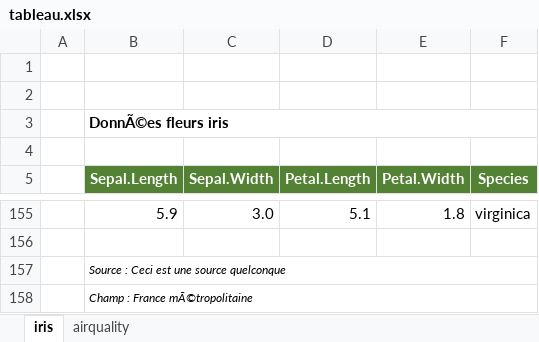
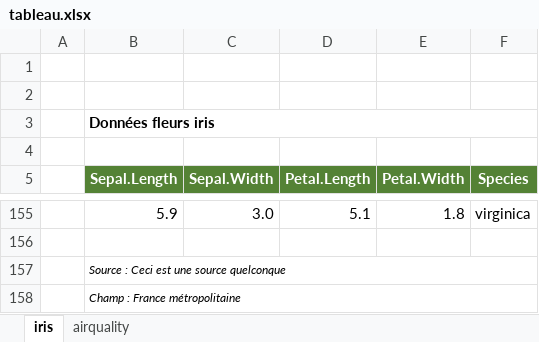
Before and after one commit to killian31/agreste, an Excel workbook: vignettes/tableau.xlsx, sheet iris, drawn as a sheet; only a part is shown, gaps mark what is left out; values as stored, in another font and other column widths than the file's, no borders; the diff names each change by its address in the sheet, - before the commit and + after, or states it on an @@ line.

```diff
--- a/vignettes/tableau.xlsx (sheet iris)
+++ b/vignettes/tableau.xlsx (sheet iris)
-B3 (Sepal.Length): DonnÃ©es fleurs iris
+B3 (Sepal.Length): Données fleurs iris
-B158 (Sepal.Length): Champ : France mÃ©tropolitaine
+B158 (Sepal.Length): Champ : France métropolitaine
```
Also changed, not shown: sheet airquality, vignettes/cd_a_envoyer.xlsx, vignettes/plan.xlsx, 19 other files.
